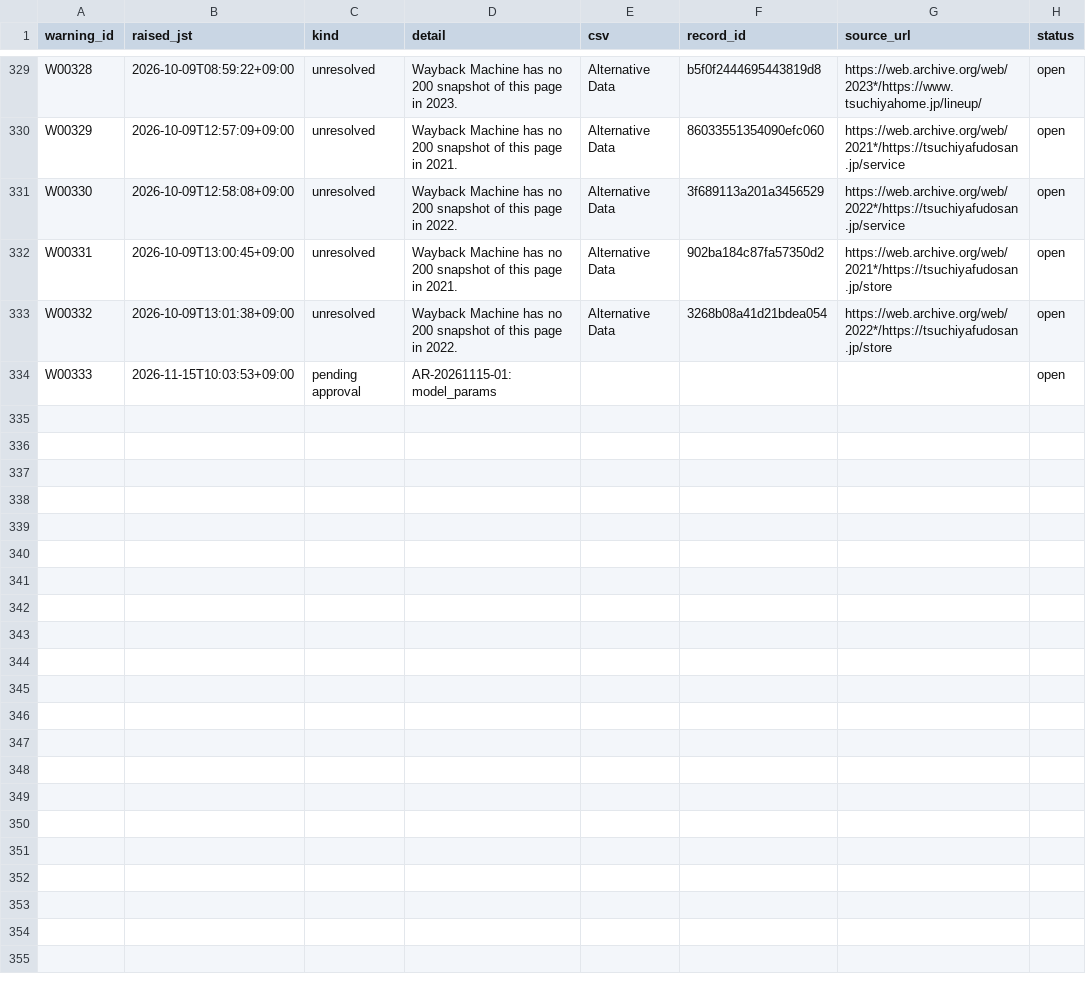
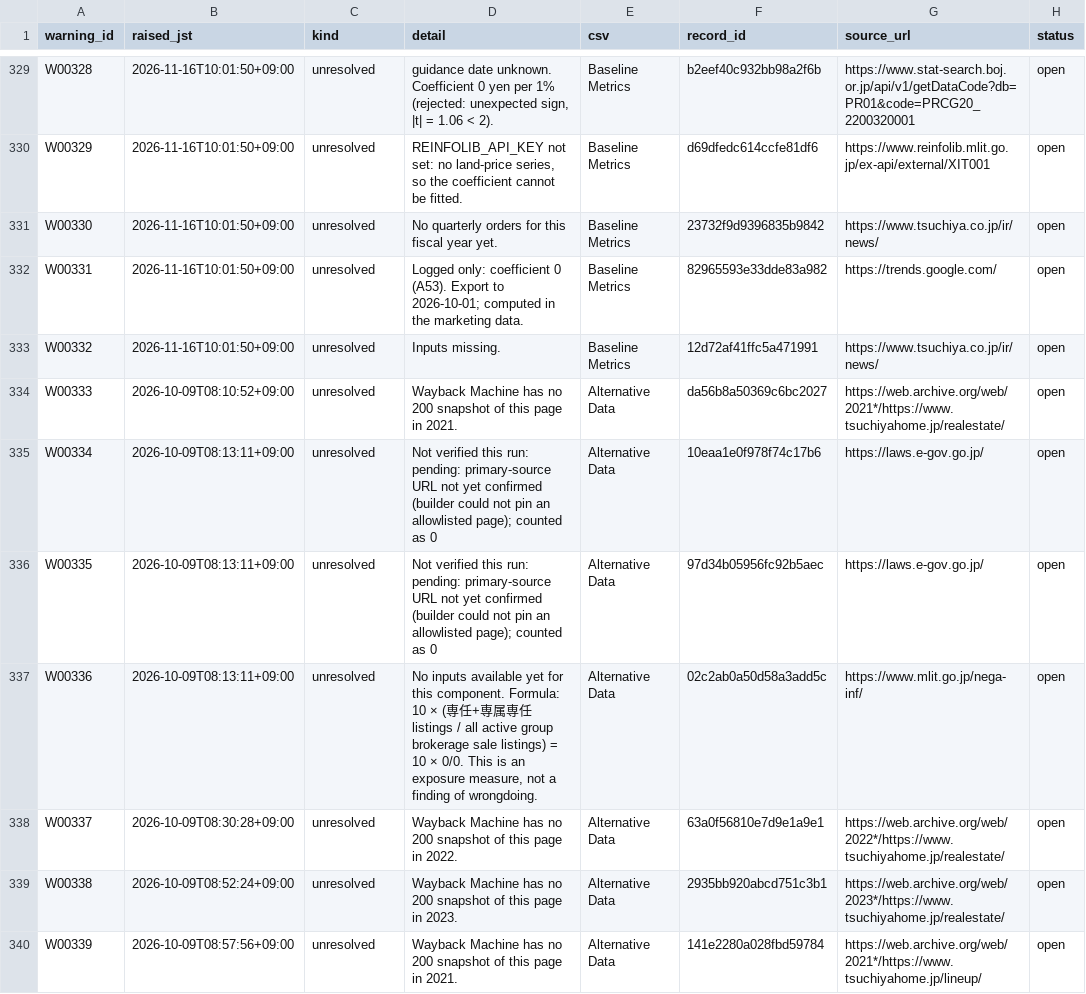
Before and after one commit to renishly/tsuchiya_holdings, a CSV file: v2/app/state/agent_warnings.csv, drawn as a sheet; only a part is shown, gaps mark what is left out; the diff covers the shown part only; the diff names each change by its address in the sheet, - before the commit and + after, or states it on an @@ line.

```diff
--- a/v2/app/state/agent_warnings.csv
+++ b/v2/app/state/agent_warnings.csv
-B329 (raised_jst): 2026-10-09T08:59:22+09:00
+B329 (raised_jst): 2026-11-16T10:01:50+09:00
-D329 (detail): Wayback Machine has no 200 snapshot of this page in 2023.
+D329 (detail): guidance date unknown. Coefficient 0 yen per 1% (rejected: unexpected sign, |t| = 1.06 < 2).
-E329:E333 (csv): Alternative Data
+E329:E333 (csv): Baseline Metrics
-F329 (record_id): b5f0f2444695443819d8
+F329 (record_id): b2eef40c932bb98a2f6b
-G329 (source_url): https://web.archive.org/web/2023*/https://www.tsuchiyahome.jp/lineup/
+G329 (source_url): https://www.stat-search.boj.or.jp/api/v1/getDataCode?db=PR01&code=PRCG20_2200320001
-B330 (raised_jst): 2026-10-09T12:57:09+09:00
+B330 (raised_jst): 2026-11-16T10:01:50+09:00
-D330 (detail): Wayback Machine has no 200 snapshot of this page in 2021.
+D330 (detail): REINFOLIB_API_KEY not set: no land-price series, so the coefficient cannot be fitted.
-F330 (record_id): 86033551354090efc060
+F330 (record_id): d69dfedc614ccfe81df6
-G330 (source_url): https://web.archive.org/web/2021*/https://tsuchiyafudosan.jp/service
+G330 (source_url): https://www.reinfolib.mlit.go.jp/ex-api/external/XIT001
-B331 (raised_jst): 2026-10-09T12:58:08+09:00
+B331 (raised_jst): 2026-11-16T10:01:50+09:00
-D331 (detail): Wayback Machine has no 200 snapshot of this page in 2022.
+D331 (detail): No quarterly orders for this fiscal year yet.
-F331 (record_id): 3f689113a201a3456529
+F331 (record_id): 23732f9d9396835b9842
-G331 (source_url): https://web.archive.org/web/2022*/https://tsuchiyafudosan.jp/service
+G331 (source_url): https://www.tsuchiya.co.jp/ir/news/
-B332 (raised_jst): 2026-10-09T13:00:45+09:00
+B332 (raised_jst): 2026-11-16T10:01:50+09:00
-D332 (detail): Wayback Machine has no 200 snapshot of this page in 2021.
+D332 (detail): Logged only: coefficient 0 (A53). Export to 2026-10-01; computed in the marketing data.
-F332 (record_id): 902ba184c87fa57350d2
+F332 (record_id): 82965593e33dde83a982
-G332 (source_url): https://web.archive.org/web/2021*/https://tsuchiyafudosan.jp/store
+G332 (source_url): https://trends.google.com/
-B333 (raised_jst): 2026-10-09T13:01:38+09:00
+B333 (raised_jst): 2026-11-16T10:01:50+09:00
-D333 (detail): Wayback Machine has no 200 snapshot of this page in 2022.
+D333 (detail): Inputs missing.
-F333 (record_id): 3268b08a41d21bdea054
+F333 (record_id): 12d72af41ffc5a471991
-G333 (source_url): https://web.archive.org/web/2022*/https://tsuchiyafudosan.jp/store
+G333 (source_url): https://www.tsuchiya.co.jp/ir/news/
-B334 (raised_jst): 2026-11-15T10:03:53+09:00
+B334 (raised_jst): 2026-10-09T08:10:52+09:00
-C334 (kind): pending approval
+C334 (kind): unresolved
-D334 (detail): AR-20261115-01: model_params
+D334 (detail): Wayback Machine has no 200 snapshot of this page in 2021.
-E334 (csv): (empty)
+E334 (csv): Alternative Data
-F334 (record_id): (empty)
+F334 (record_id): da56b8a50369c6bc2027
-G334 (source_url): (empty)
+G334 (source_url): https://web.archive.org/web/2021*/https://www.tsuchiyahome.jp/realestate/
+row 335: W00334 | 2026-10-09T08:13:11+09:00 | unresolved | Not verified this run: pending: primary-source URL not yet confirmed (builder could not pin an allowlisted page); counted as 0 | Alternative Data | 10eaa1e0f978f74c17b6 | https://laws.e-gov.go.jp/ | open
+row 336: W00335 | 2026-10-09T08:13:11+09:00 | unresolved | Not verified this run: pending: primary-source URL not yet confirmed (builder could not pin an allowlisted page); counted as 0 | Alternative Data | 97d34b05956fc92b5aec | https://laws.e-gov.go.jp/ | open
+row 337: W00336 | 2026-10-09T08:13:11+09:00 | unresolved | No inputs available yet for this component. Formula: 10 × (専任+専属専任 listings / all active group brokerage sale listings) = 10 × 0/0. This is an exposure measure, not a finding of wrongdoing. | Alternative Data | 02c2ab0a50d58a3add5c | https://www.mlit.go.jp/nega-inf/ | open
+row 338: W00337 | 2026-10-09T08:30:28+09:00 | unresolved | Wayback Machine has no 200 snapshot of this page in 2022. | Alternative Data | 63a0f56810e7d9e1a9e1 | https://web.archive.org/web/2022*/https://www.tsuchiyahome.jp/realestate/ | open
+row 339: W00338 | 2026-10-09T08:52:24+09:00 | unresolved | Wayback Machine has no 200 snapshot of this page in 2023. | Alternative Data | 2935bb920abcd751c3b1 | https://web.archive.org/web/2023*/https://www.tsuchiyahome.jp/realestate/ | open
+row 340: W00339 | 2026-10-09T08:57:56+09:00 | unresolved | Wayback Machine has no 200 snapshot of this page in 2021. | Alternative Data | 141e2280a028fbd59784 | https://web.archive.org/web/2021*/https://www.tsuchiyahome.jp/lineup/ | open
```
Also changed, not shown: 7 added rows and 40 edited cells elsewhere in this file, v2/app/logs/debug_runs.csv, 24 other files.
